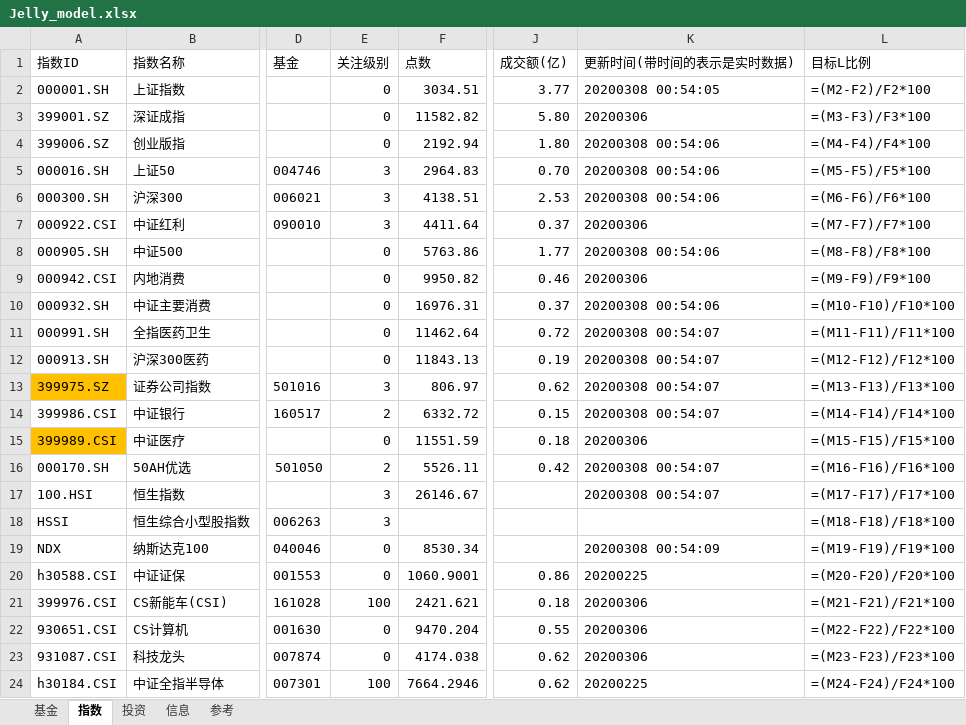
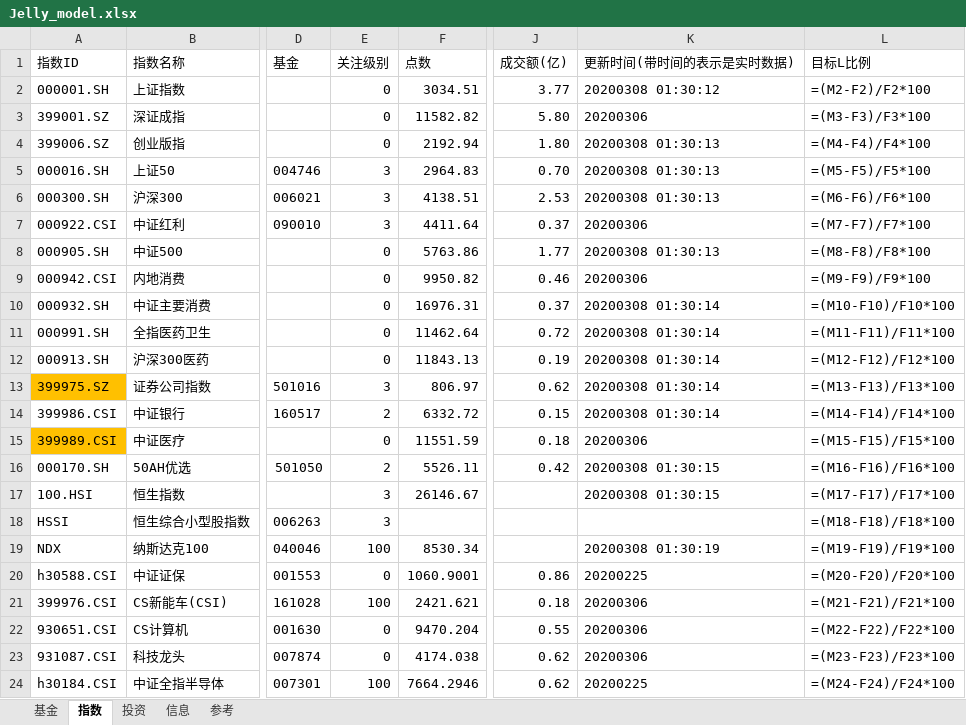
Before and after one commit to sinojelly/fundhelper-data, an Excel workbook: Jelly_model.xlsx, sheet 指数, drawn as a sheet; only a part is shown, gaps mark what is left out; values as stored, in another font and other column widths than the file's, no borders; formulas without a stored value are shown as written; conditional formats not drawn; the diff names each change by its address in the sheet, - before the commit and + after, or states it on an @@ line.

```diff
--- a/Jelly_model.xlsx (sheet 指数)
+++ b/Jelly_model.xlsx (sheet 指数)
-K2 (更新时间(带时间的表示是实时数据)): 20200308 00:54:05
+K2 (更新时间(带时间的表示是实时数据)): 20200308 01:30:12
-K4:K6 (更新时间(带时间的表示是实时数据)): 20200308 00:54:06
+K4:K6 (更新时间(带时间的表示是实时数据)): 20200308 01:30:13
-K8 (更新时间(带时间的表示是实时数据)): 20200308 00:54:06
+K8 (更新时间(带时间的表示是实时数据)): 20200308 01:30:13
-K10 (更新时间(带时间的表示是实时数据)): 20200308 00:54:06
+K10 (更新时间(带时间的表示是实时数据)): 20200308 01:30:14
-K11:K14 (更新时间(带时间的表示是实时数据)): 20200308 00:54:07
+K11:K14 (更新时间(带时间的表示是实时数据)): 20200308 01:30:14
-K16:K17 (更新时间(带时间的表示是实时数据)): 20200308 00:54:07
+K16:K17 (更新时间(带时间的表示是实时数据)): 20200308 01:30:15
-E19 (关注级别): 0
+E19 (关注级别): 100
-K19 (更新时间(带时间的表示是实时数据)): 20200308 00:54:09
+K19 (更新时间(带时间的表示是实时数据)): 20200308 01:30:19
```
Also changed, not shown: sheet 投资, sheet 基金.
